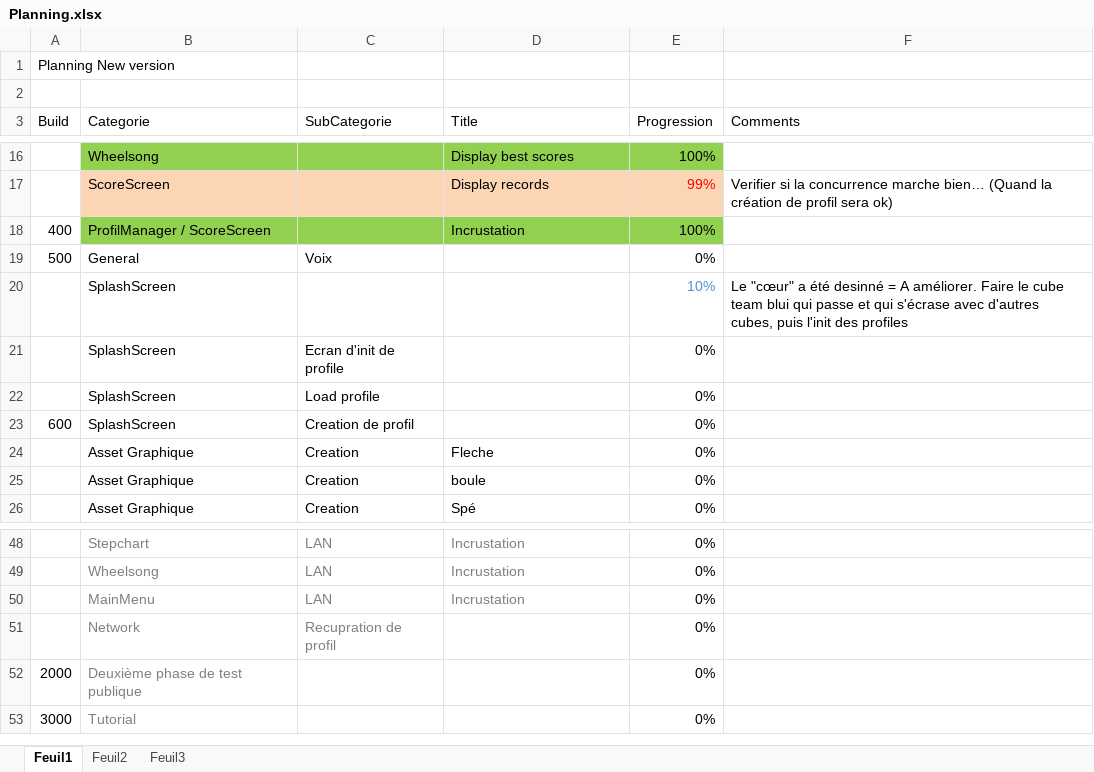
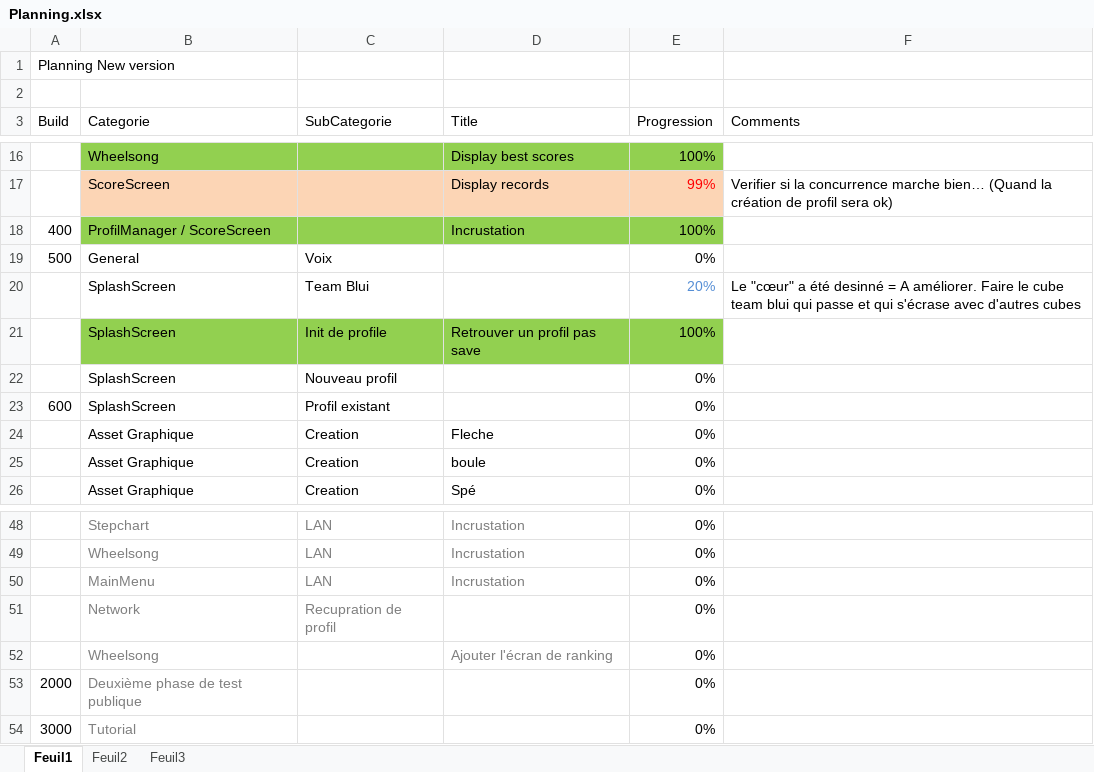
Before and after one commit to BenouKat/Unity-ITGHD, an Excel workbook: Planning.xlsx, sheet Feuil1, drawn as a sheet; only a part is shown, gaps mark what is left out; values as stored, in another font and other column widths than the file's, no borders; removed rows and columns are numbered as before the commit, all else as after; the diff names each change by its address in the sheet, - before the commit and + after, or states it on an @@ line.

Commit message:
[Build 401] [Update] login et compte commencé
Signed-off-by: Benoukat <ben.goze@gmail.com>

```diff
--- a/Planning.xlsx (sheet Feuil1)
+++ b/Planning.xlsx (sheet Feuil1)
-row 20:  | SplashScreen |  |  | 10% | Le "cœur" a été desinné = A améliorer. Faire le cube team blui qui passe et qui s'écrase avec d'autres cubes, puis l'init des profiles
-row 21:  | SplashScreen | Ecran d'init de profile |  | 0%
+row 20:  | SplashScreen | Team Blui |  | 20% | Le "cœur" a été desinné = A améliorer. Faire le cube team blui qui passe et qui s'écrase avec d'autres cubes
+row 21:  | SplashScreen | Init de profile | Retrouver un profil pas save | 100%
-C22 (SubCategorie): Load profile
+C22 (SubCategorie): Nouveau profil
-C23 (SubCategorie): Creation de profil
+C23 (SubCategorie): Profil existant
+row 52:  | Wheelsong |  | Ajouter l'écran de ranking | 0%
```
Also changed, not shown: 38 other files.
